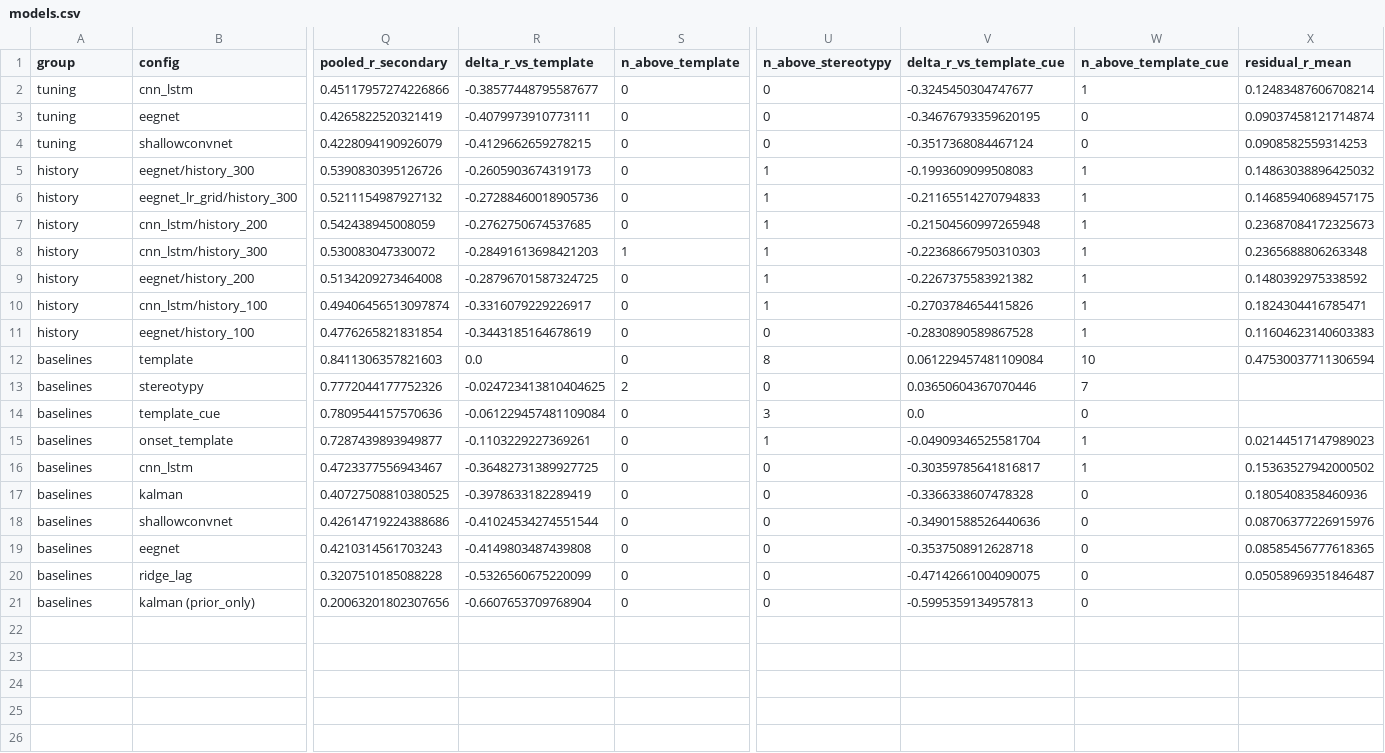
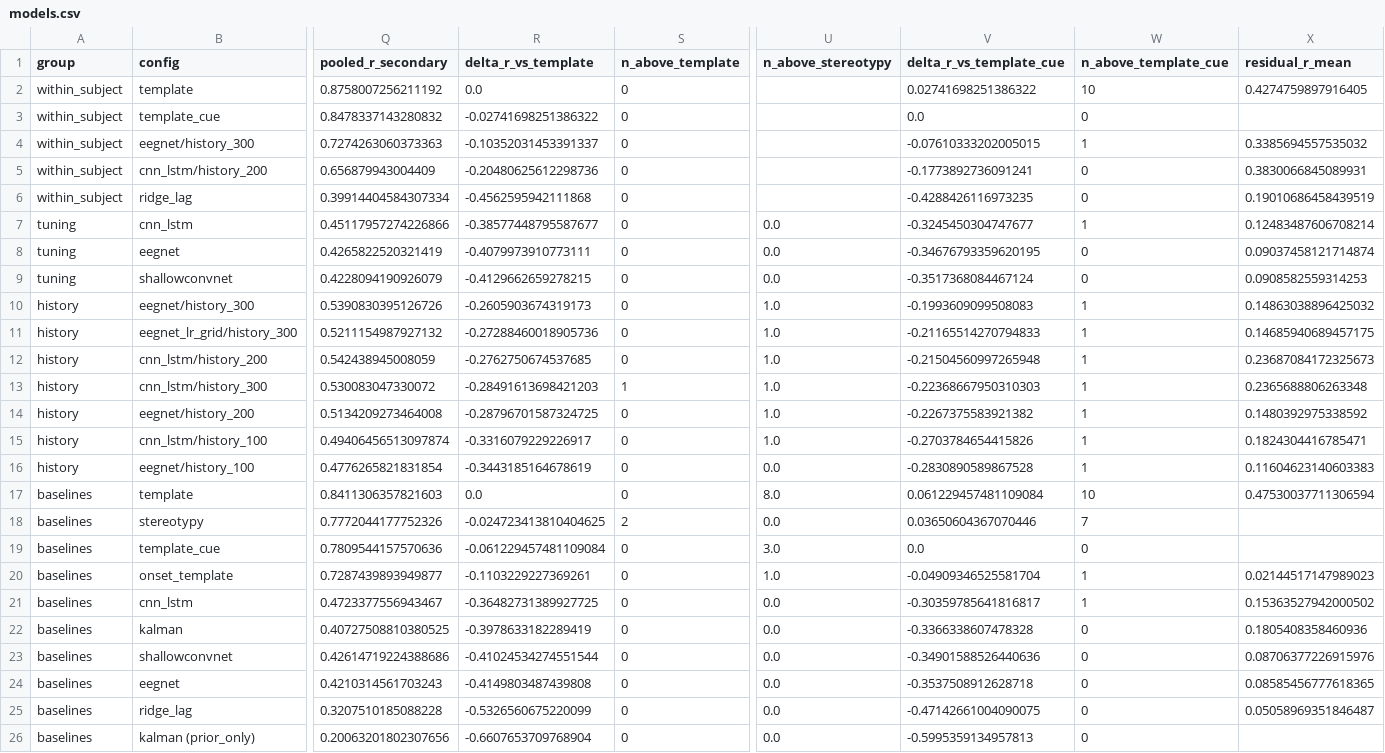
Before and after one commit to luminolous/physio-ssl-trajectory, a CSV file: output/diagnostics/summary/models.csv, drawn as a sheet; only a part is shown, gaps mark what is left out; addresses are those after the commit; rows hold the shown columns only; the diff names each change by its address in the sheet, - before the commit and + after, or states it on an @@ line.

```diff
--- a/output/diagnostics/summary/models.csv
+++ b/output/diagnostics/summary/models.csv
+row 2: within_subject | template | 0.8758007256211192 | 0.0 | 0 |  | 0.02741698251386322 | 10 | 0.4274759897916405
+row 3: within_subject | template_cue | 0.8478337143280832 | -0.02741698251386322 | 0 |  | 0.0 | 0
+row 4: within_subject | eegnet/history_300 | 0.7274263060373363 | -0.10352031453391337 | 0 |  | -0.07610333202005015 | 1 | 0.3385694557535032
+row 5: within_subject | cnn_lstm/history_200 | 0.656879943004409 | -0.20480625612298736 | 0 |  | -0.1773892736091241 | 0 | 0.3830066845089931
+row 6: within_subject | ridge_lag | 0.39914404584307334 | -0.4562595942111868 | 0 |  | -0.4288426116973235 | 0 | 0.19010686458439519
-U7:U9 (n_above_stereotypy): 0
+U7:U9 (n_above_stereotypy): 0.0
-U10:U15 (n_above_stereotypy): 1
+U10:U15 (n_above_stereotypy): 1.0
-U16 (n_above_stereotypy): 0
+U16 (n_above_stereotypy): 0.0
-U17 (n_above_stereotypy): 8
+U17 (n_above_stereotypy): 8.0
-U18 (n_above_stereotypy): 0
+U18 (n_above_stereotypy): 0.0
-U19 (n_above_stereotypy): 3
+U19 (n_above_stereotypy): 3.0
-U20 (n_above_stereotypy): 1
+U20 (n_above_stereotypy): 1.0
-U21:U26 (n_above_stereotypy): 0
+U21:U26 (n_above_stereotypy): 0.0
```
Also changed, not shown: output/diagnostics/summary/per_subject_r.csv, output/diagnostics/summary/per_subject_residual_r.csv, 57 other files.
